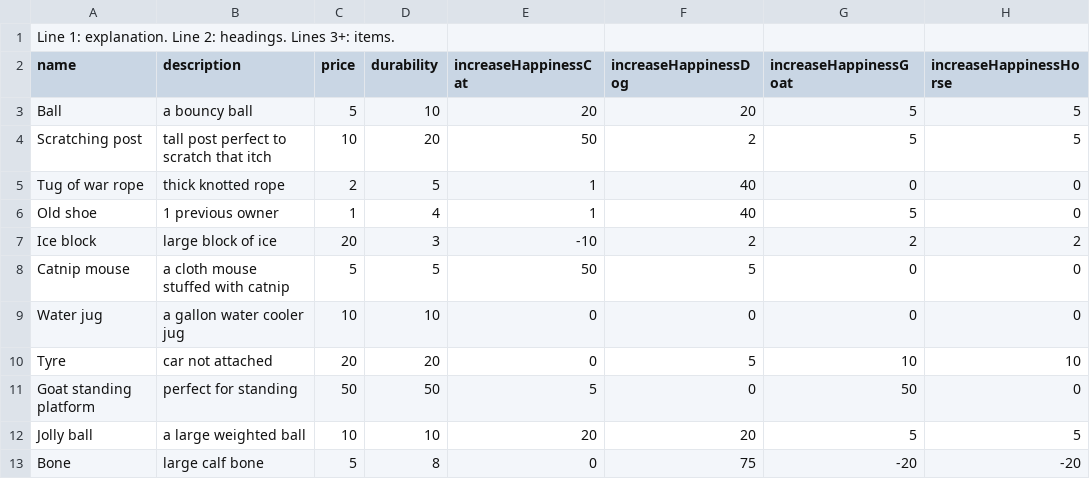
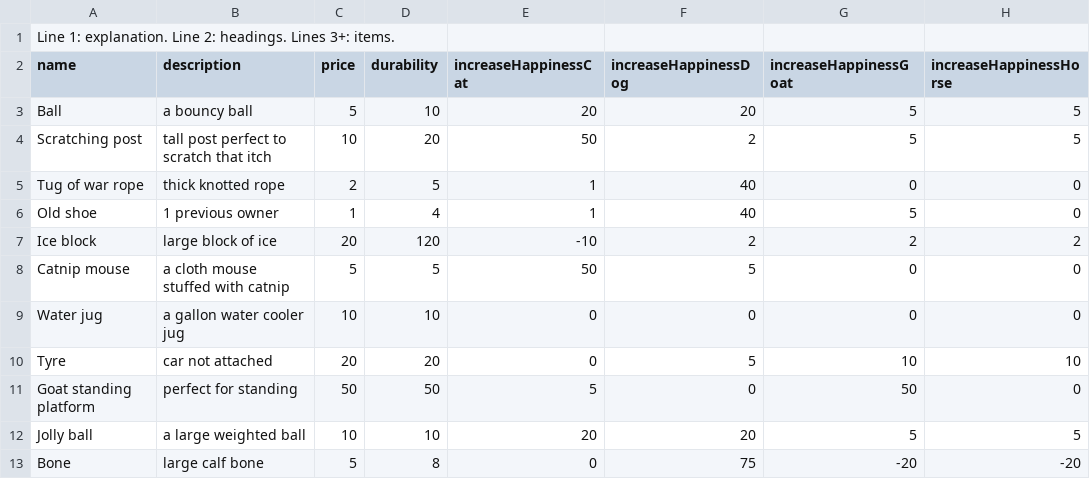
Before and after one commit to olliechick/VirtualPetsAssignment, a CSV file: src/toyData.csv, drawn as a sheet; only a part is shown; the diff names each change by its address in the sheet, - before the commit and + after, or states it on an @@ line.

Commit message:
balancing game

```diff
--- a/src/toyData.csv
+++ b/src/toyData.csv
-D7 (durability): 3
+D7 (durability): 120
```
